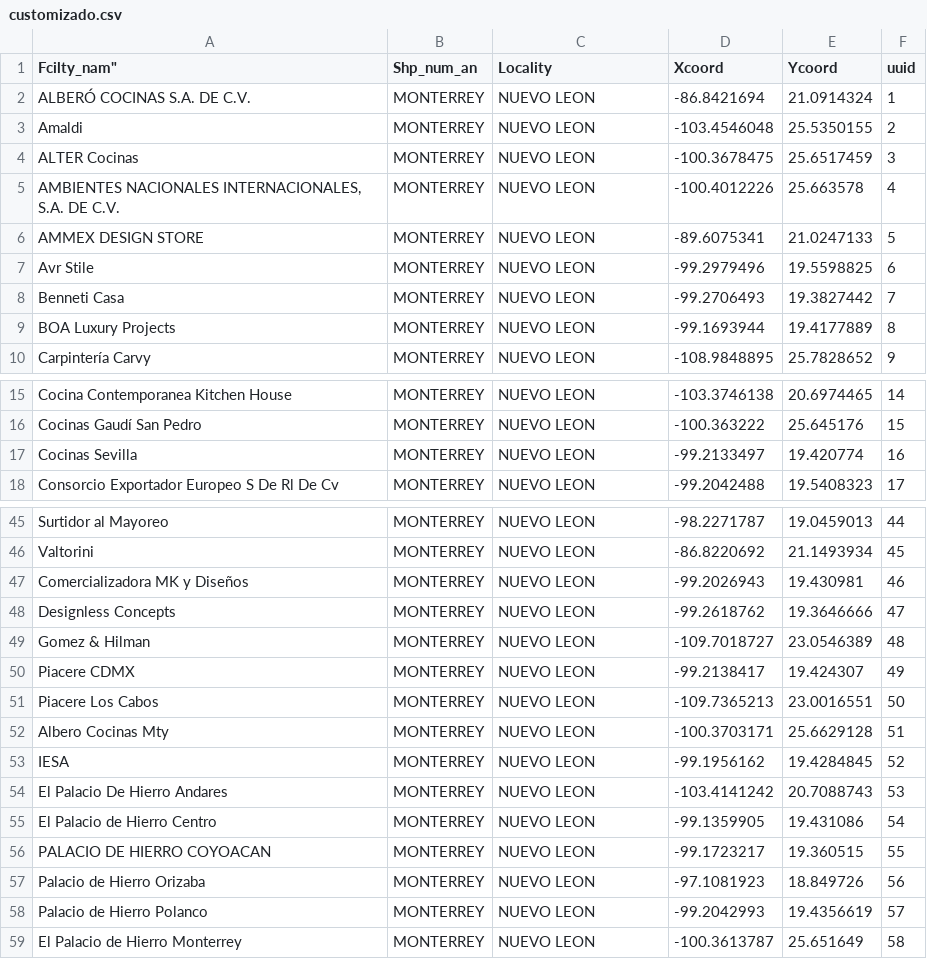
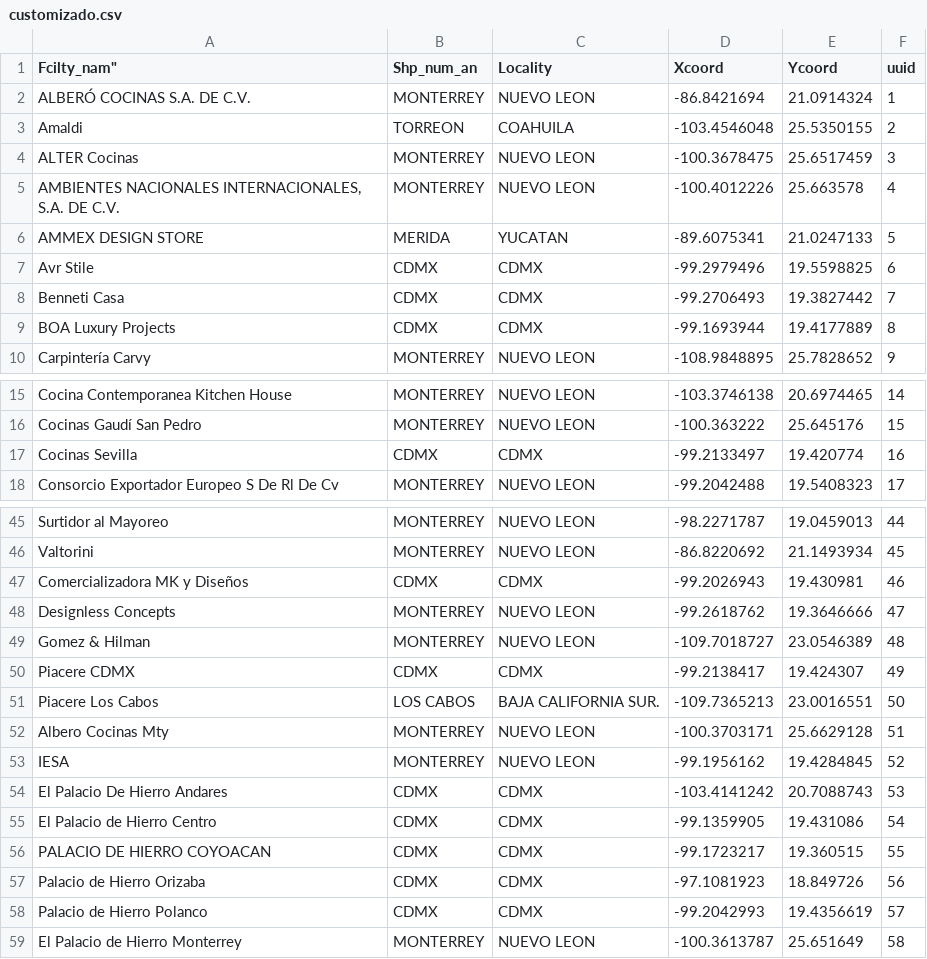
Before and after one commit to iesaliving/outletiesaliving, a CSV file: public/js/store-locator/customizado.csv, drawn as a sheet; only a part is shown, gaps mark what is left out.

Commit message:
Dealer Info Parte 1

```diff
--- a/public/js/store-locator/customizado.csv
+++ b/public/js/store-locator/customizado.csv
@@ -2,9 +2,9 @@ Fcilty_nam","Shp_num_an","Locality","Xcoord","Ycoord","uuid"
 "ALBERÓ COCINAS S.A. DE C.V.","MONTERREY","NUEVO LEON","-86.8421694","21.0914324","1"
-"Amaldi","MONTERREY","NUEVO LEON","-103.4546048","25.5350155","2"
+"Amaldi","TORREON","COAHUILA","-103.4546048","25.5350155","2"
 "ALTER Cocinas","MONTERREY","NUEVO LEON","-100.3678475","25.6517459","3"
 "AMBIENTES NACIONALES INTERNACIONALES, S.A. DE C.V.","MONTERREY","NUEVO LEON","-100.4012226","25.663578","4"
-"AMMEX DESIGN STORE","MONTERREY","NUEVO LEON","-89.6075341","21.0247133","5"
-"Avr Stile","MONTERREY","NUEVO LEON","-99.2979496","19.5598825","6"
-"Benneti Casa","MONTERREY","NUEVO LEON","-99.2706493","19.3827442","7"
-"BOA Luxury Projects","MONTERREY","NUEVO LEON","-99.1693944","19.4177889","8"
+"AMMEX DESIGN STORE","MERIDA","YUCATAN","-89.6075341","21.0247133","5"
+"Avr Stile","CDMX","CDMX","-99.2979496","19.5598825","6"
+"Benneti Casa","CDMX","CDMX","-99.2706493","19.3827442","7"
+"BOA Luxury Projects","CDMX","CDMX","-99.1693944","19.4177889","8"
 "Carpintería Carvy","MONTERREY","NUEVO LEON","-108.9848895","25.7828652","9"
@@ -16,3 +16,3 @@ Fcilty_nam","Shp_num_an","Locality","Xcoord","Ycoord","uuid"
 "Cocinas Gaudí San Pedro","MONTERREY","NUEVO LEON","-100.363222","25.645176","15"
-"Cocinas Sevilla","MONTERREY","NUEVO LEON","-99.2133497","19.420774","16"
+"Cocinas Sevilla","CDMX","CDMX","-99.2133497","19.420774","16"
 "Consorcio Exportador Europeo S De Rl De Cv","MONTERREY","NUEVO LEON","-99.2042488","19.5408323","17"
@@ -46,14 +46,14 @@ Fcilty_nam","Shp_num_an","Locality","Xcoord","Ycoord","uuid"
 "Valtorini","MONTERREY","NUEVO LEON","-86.8220692","21.1493934","45"
-"Comercializadora MK y Diseños","MONTERREY","NUEVO LEON","-99.2026943","19.430981","46"
+"Comercializadora MK y Diseños","CDMX","CDMX","-99.2026943","19.430981","46"
 "Designless Concepts","MONTERREY","NUEVO LEON","-99.2618762","19.3646666","47"
 "Gomez & Hilman","MONTERREY","NUEVO LEON","-109.7018727","23.0546389","48"
-"Piacere CDMX","MONTERREY","NUEVO LEON","-99.2138417","19.424307","49"
-"Piacere Los Cabos","MONTERREY","NUEVO LEON","-109.7365213","23.0016551","50"
+"Piacere CDMX","CDMX","CDMX","-99.2138417","19.424307","49"
+"Piacere Los Cabos","LOS CABOS","BAJA CALIFORNIA SUR.","-109.7365213","23.0016551","50"
 "Albero Cocinas Mty","MONTERREY","NUEVO LEON","-100.3703171","25.6629128","51"
 "IESA","MONTERREY","NUEVO LEON","-99.1956162","19.4284845","52"
-"El Palacio De Hierro Andares","MONTERREY","NUEVO LEON","-103.4141242","20.7088743","53"
-"El Palacio de Hierro Centro","MONTERREY","NUEVO LEON","-99.1359905","19.431086","54"
-"PALACIO DE HIERRO COYOACAN","MONTERREY","NUEVO LEON","-99.1723217","19.360515","55"
-"Palacio de Hierro Orizaba","MONTERREY","NUEVO LEON","-97.1081923","18.849726","56"
-"Palacio de Hierro Polanco","MONTERREY","NUEVO LEON","-99.2042993","19.4356619","57"
+"El Palacio De Hierro Andares","CDMX","CDMX","-103.4141242","20.7088743","53"
+"El Palacio de Hierro Centro","CDMX","CDMX","-99.1359905","19.431086","54"
+"PALACIO DE HIERRO COYOACAN","CDMX","CDMX","-99.1723217","19.360515","55"
+"Palacio de Hierro Orizaba","CDMX","CDMX","-97.1081923","18.849726","56"
+"Palacio de Hierro Polanco","CDMX","CDMX","-99.2042993","19.4356619","57"
 "El Palacio de Hierro Monterrey","MONTERREY","NUEVO LEON","-100.3613787","25.651649","58"
```
